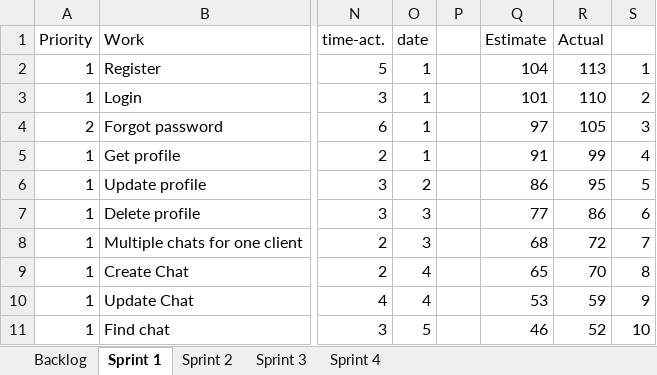
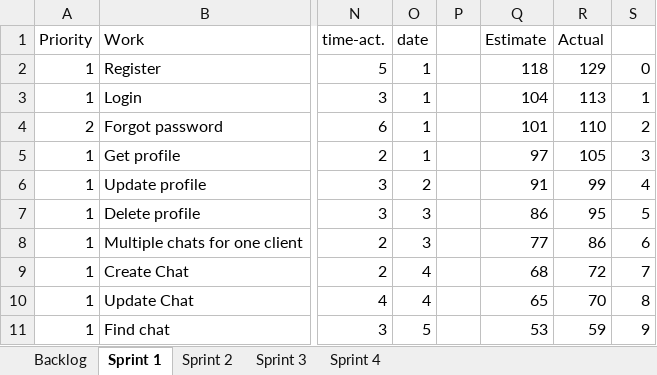
Before and after one commit to bubriks/Turakas, an Excel workbook: project/SystemDev/Sprint_Backlog.xlsx, sheet Sprint 1, drawn as a sheet; only a part is shown, gaps mark what is left out; values as stored, in another font and other column widths than the file's, no borders; charts and pictures not drawn; the diff covers the shown part only; the diff names each change by its address in the sheet, - before the commit and + after, or states it on an @@ line.

```diff
--- a/project/SystemDev/Sprint_Backlog.xlsx (sheet Sprint 1)
+++ b/project/SystemDev/Sprint_Backlog.xlsx (sheet Sprint 1)
-Q2 (Estimate): 104
+Q2 (Estimate): 118
-R2 (Actual): 113
+R2 (Actual): 129
-S2: 1
+S2: 0
-Q3 (Estimate): 101
+Q3 (Estimate): 104
-R3 (Actual): 110
+R3 (Actual): 113
-S3: 2
+S3: 1
-Q4 (Estimate): 97
+Q4 (Estimate): 101
-R4 (Actual): 105
+R4 (Actual): 110
-S4: 3
+S4: 2
-Q5 (Estimate): 91
+Q5 (Estimate): 97
-R5 (Actual): 99
+R5 (Actual): 105
-S5: 4
+S5: 3
-Q6 (Estimate): 86
+Q6 (Estimate): 91
-R6 (Actual): 95
+R6 (Actual): 99
-S6: 5
+S6: 4
-Q7 (Estimate): 77
+Q7 (Estimate): 86
-R7 (Actual): 86
+R7 (Actual): 95
-S7: 6
+S7: 5
-Q8 (Estimate): 68
+Q8 (Estimate): 77
-R8 (Actual): 72
+R8 (Actual): 86
-S8: 7
+S8: 6
-Q9 (Estimate): 65
+Q9 (Estimate): 68
-R9 (Actual): 70
+R9 (Actual): 72
-S9: 8
+S9: 7
-Q10 (Estimate): 53
+Q10 (Estimate): 65
-R10 (Actual): 59
+R10 (Actual): 70
-S10: 9
+S10: 8
-Q11 (Estimate): 46
+Q11 (Estimate): 53
-R11 (Actual): 52
+R11 (Actual): 59
-S11: 10
+S11: 9
```
Also changed, not shown: 12 edited cells elsewhere in this sheet, sheet Sprint 2, charts or pictures, 15 other files.
